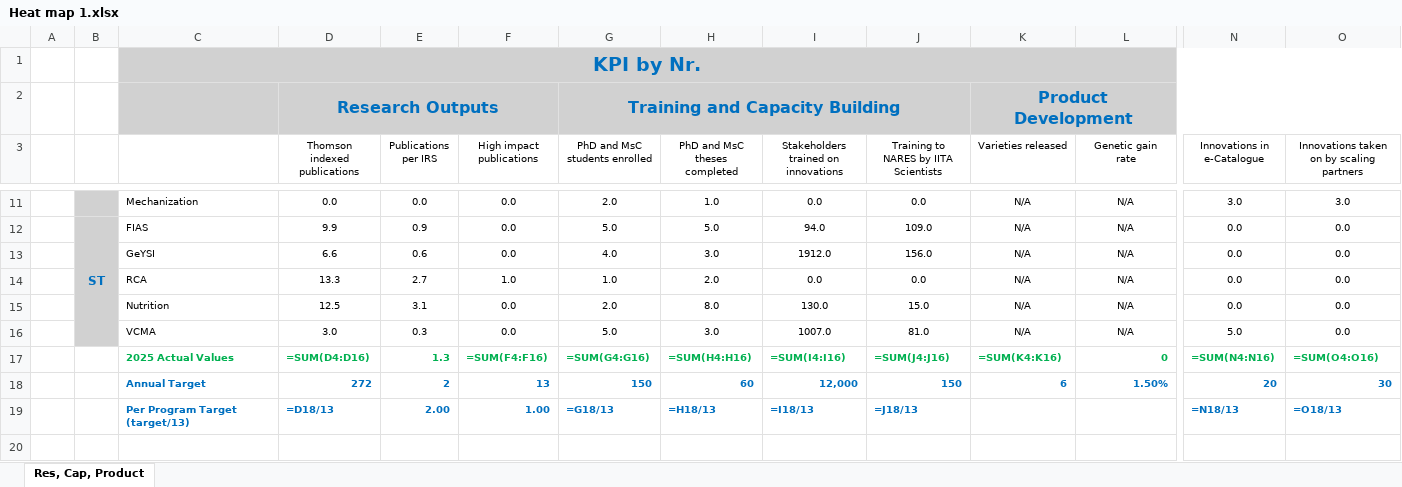
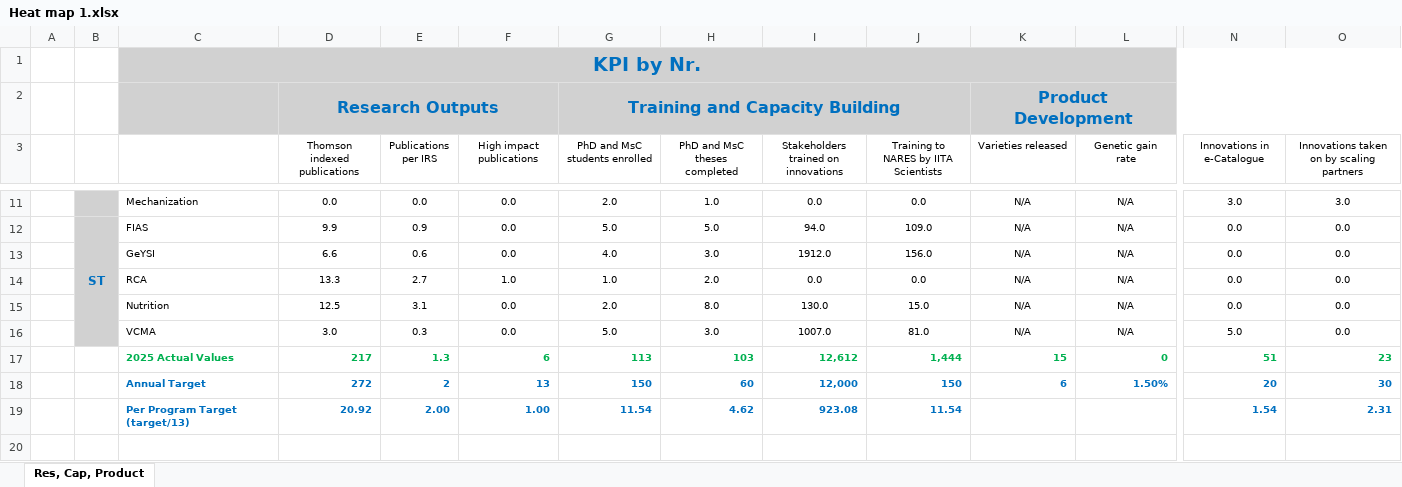
Before and after one commit to AalekhD/Dashboard_IITA_KPI, an Excel workbook: data/Heat map 1.xlsx, sheet Res, Cap, Product, drawn as a sheet; only a part is shown, gaps mark what is left out; values as stored, in another font and other column widths than the file's, no borders; formulas without a stored value are shown as written; conditional formats not drawn; the diff names each change by its address in the sheet, - before the commit and + after, or states it on an @@ line.

```diff
--- a/data/Heat map 1.xlsx (sheet Res, Cap, Product)
+++ b/data/Heat map 1.xlsx (sheet Res, Cap, Product)
-D17 (Thomson indexed publications): =SUM(D4:D16)
+D17 (Thomson indexed publications): 217
-F17 (High impact publications): =SUM(F4:F16)
+F17 (High impact publications): 6
-G17 (PhD and MsC students enrolled): =SUM(G4:G16)
+G17 (PhD and MsC students enrolled): 113
-H17 (PhD and MsC theses completed): =SUM(H4:H16)
+H17 (PhD and MsC theses completed): 103
-I17: =SUM(I4:I16)
+I17: 12,612
-J17: =SUM(J4:J16)
+J17: 1,444
-K17 (Varieties released): =SUM(K4:K16)
+K17 (Varieties released): 15
-N17 (Innovations in e-Catalogue): =SUM(N4:N16)
+N17 (Innovations in e-Catalogue): 51
-O17: =SUM(O4:O16)
+O17: 23
-D19 (Thomson indexed publications): =D18/13
+D19 (Thomson indexed publications): 20.92
-G19 (PhD and MsC students enrolled): =G18/13
+G19 (PhD and MsC students enrolled): 11.54
-H19 (PhD and MsC theses completed): =H18/13
+H19 (PhD and MsC theses completed): 4.62
-I19: =I18/13
+I19: 923.08
-J19: =J18/13
+J19: 11.54
-N19 (Innovations in e-Catalogue): =N18/13
+N19 (Innovations in e-Catalogue): 1.54
-O19: =O18/13
+O19: 2.31
```
Also changed, not shown: data/Heat map 2.xlsx, data/Heat map 3.xlsx, 3 other files.
